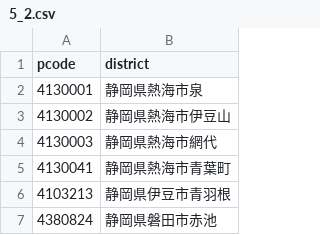
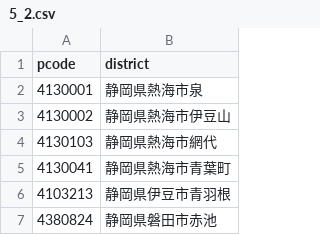
Before and after one commit to kazunori-moriya-1111/study, a CSV file: sql/5chapter/dml/5_2.csv, drawn as a sheet.

Commit message:
dml修正

```diff
--- a/sql/5chapter/dml/5_2.csv
+++ b/sql/5chapter/dml/5_2.csv
@@ -3,3 +3,3 @@ pcode,district
 4130002,静岡県熱海市伊豆山
-4130003,静岡県熱海市網代
+4130103,静岡県熱海市網代
 4130041,静岡県熱海市青葉町
```
